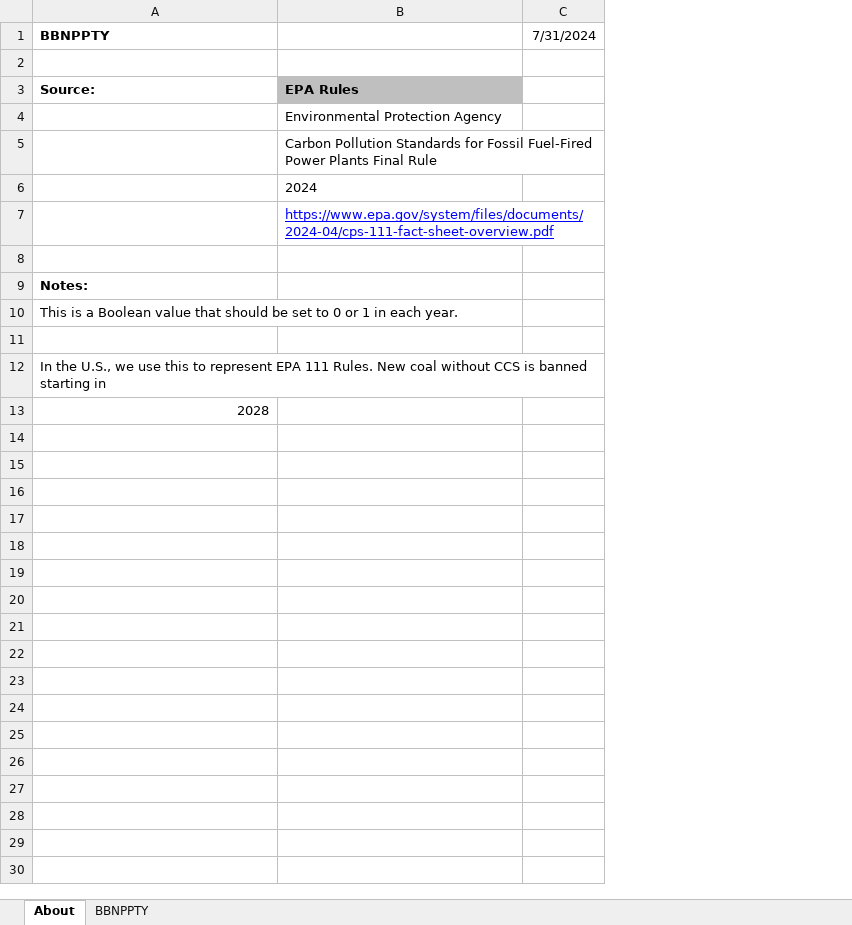
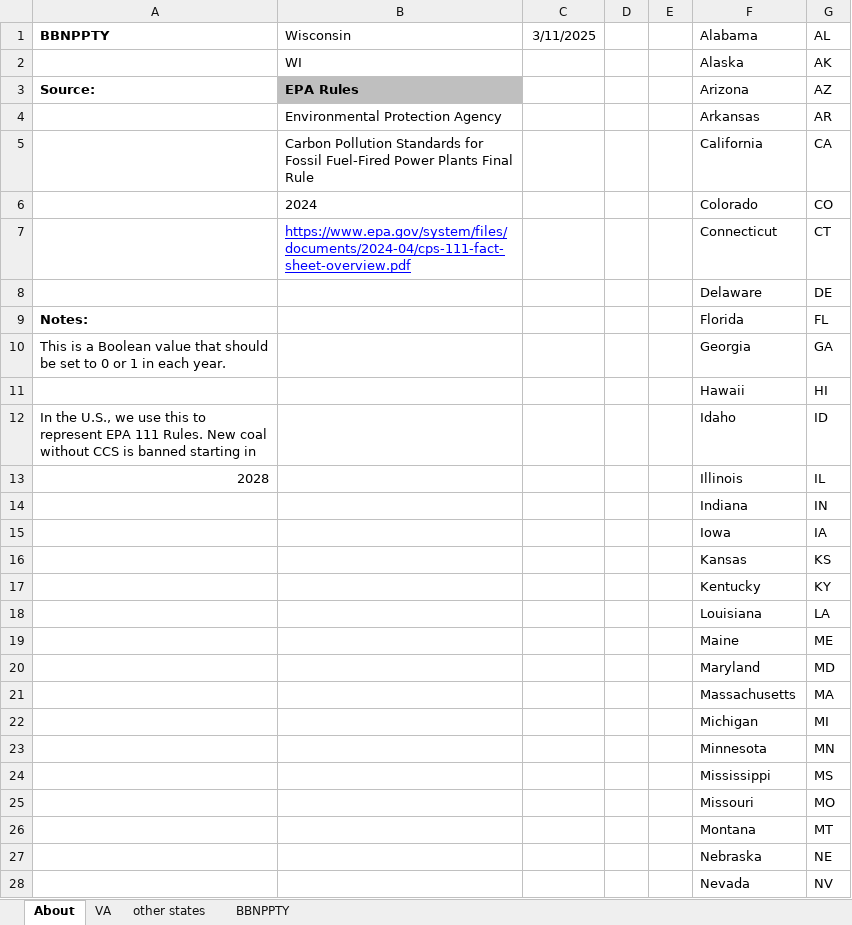
Before and after one commit to EnergyInnovation/eps-wisconsin, an Excel workbook: InputData/elec/BBNPPTY/BAU Ban New Power Plants This Year.xlsx, sheet About, drawn as a sheet; only a part is shown; values as stored, in another font and other column widths than the file's, no borders; removed rows and columns are numbered as before the commit, all else as after; the diff covers the shown part only; the diff names each change by its address in the sheet, - before the commit and + after, or states it on an @@ line.

```diff
--- a/InputData/elec/BBNPPTY/BAU Ban New Power Plants This Year.xlsx (sheet About)
+++ b/InputData/elec/BBNPPTY/BAU Ban New Power Plants This Year.xlsx (sheet About)
+sheet tab: VA
+sheet tab: other states
-column C (7/31/2024), empty
+column C (3/11/2025), empty
+column D, empty
+column E, empty
+column F (Alabama), rows 2-13: Alaska | Arizona | Arkansas | California | Colorado | Connecticut | Delaware | Florida | Georgia | Hawaii | Idaho | Illinois
+column G (AL), rows 2-13: AK | AZ | AR | CA | CO | CT | DE | FL | GA | HI | ID | IL
-B1: (empty)
+B1: Wisconsin
-row 2: (empty)
+row 2:  | WI |  |  |  | Alaska | AK
-row 8: (empty)
+row 8:  |  |  |  |  | Delaware | DE
-row 11: (empty)
+row 11:  |  |  |  |  | Hawaii | HI
+row 14:  |  |  |  |  | Indiana | IN
+row 15:  |  |  |  |  | Iowa | IA
+row 16:  |  |  |  |  | Kansas | KS
+row 17:  |  |  |  |  | Kentucky | KY
+row 18:  |  |  |  |  | Louisiana | LA
+row 19:  |  |  |  |  | Maine | ME
+row 20:  |  |  |  |  | Maryland | MD
+row 21:  |  |  |  |  | Massachusetts | MA
+row 22:  |  |  |  |  | Michigan | MI
+row 23:  |  |  |  |  | Minnesota | MN
+row 24:  |  |  |  |  | Mississippi | MS
+row 25:  |  |  |  |  | Missouri | MO
+row 26:  |  |  |  |  | Montana | MT
+row 27:  |  |  |  |  | Nebraska | NE
+row 28:  |  |  |  |  | Nevada | NV
```
Also changed, not shown: 22 added rows elsewhere in this sheet, sheet BBNPPTY, formulas that keep their value, InputData/elec/RACP/RPS Alternative Compliance Payment.xlsx, InputData/fuels/BS/BAU Subsidies.xlsx, 23 other files.
